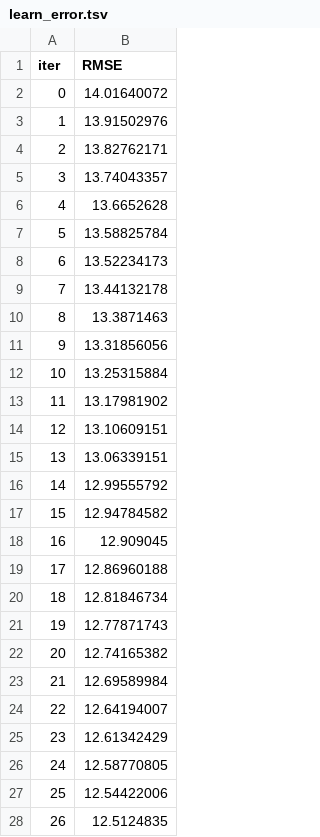
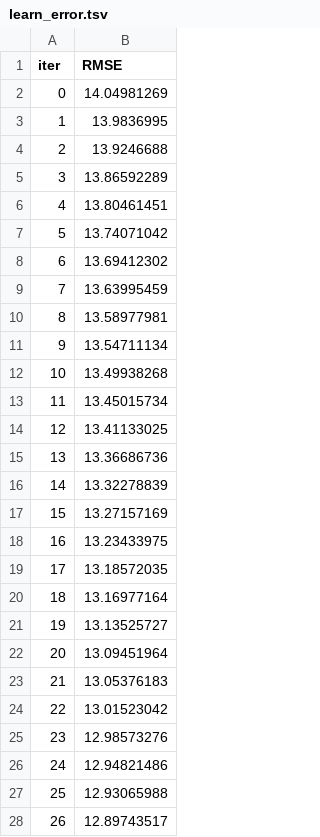
Before and after one commit to Karntapong/ML_project101, a TSV file: catboost_info/learn_error.tsv, drawn as a sheet; only a part is shown; the diff covers the shown part only.

```diff
--- a/catboost_info/learn_error.tsv
+++ b/catboost_info/learn_error.tsv
@@ -1,28 +1,28 @@
 iter	RMSE
-0	14.01640072
-1	13.91502976
-2	13.82762171
-3	13.74043357
-4	13.6652628
-5	13.58825784
-6	13.52234173
-7	13.44132178
-8	13.3871463
-9	13.31856056
-10	13.25315884
-11	13.17981902
-12	13.10609151
-13	13.06339151
-14	12.99555792
-15	12.94784582
-16	12.909045
-17	12.86960188
-18	12.81846734
-19	12.77871743
-20	12.74165382
-21	12.69589984
-22	12.64194007
-23	12.61342429
-24	12.58770805
-25	12.54422006
-26	12.5124835
+0	14.04981269
+1	13.9836995
+2	13.9246688
+3	13.86592289
+4	13.80461451
+5	13.74071042
+6	13.69412302
+7	13.63995459
+8	13.58977981
+9	13.54711134
+10	13.49938268
+11	13.45015734
+12	13.41133025
+13	13.36686736
+14	13.32278839
+15	13.27157169
+16	13.23433975
+17	13.18572035
+18	13.16977164
+19	13.13525727
+20	13.09451964
+21	13.05376183
+22	13.01523042
+23	12.98573276
+24	12.94821486
+25	12.93065988
+26	12.89743517
```
Also changed, not shown: 16 removed rows and 14 edited cells elsewhere in this file, catboost_info/time_left.tsv, 8 other files.
